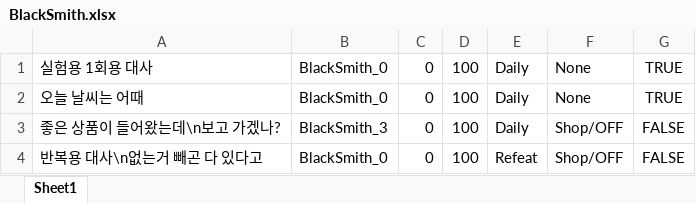
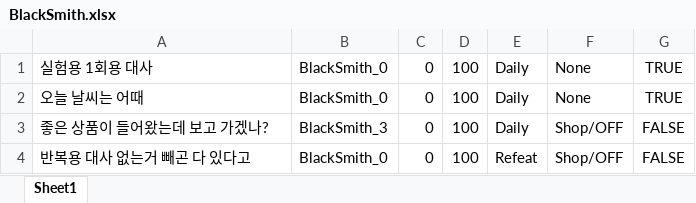
Before and after one commit to Yun-Jiyeol/Become_Celebrity_on_Farm, an Excel workbook: Assets/02.Scripts/12.NPC/TextUIManager/BlackSmith.xlsx, sheet Sheet1, drawn as a sheet; values as stored, in another font and other column widths than the file's, no borders; the diff names each change by its address in the sheet, - before the commit and + after, or states it on an @@ line.

```diff
--- a/Assets/02.Scripts/12.NPC/TextUIManager/BlackSmith.xlsx (sheet Sheet1)
+++ b/Assets/02.Scripts/12.NPC/TextUIManager/BlackSmith.xlsx (sheet Sheet1)
-A3: 좋은 상품이 들어왔는데\n보고 가겠나?
+A3: 좋은 상품이 들어왔는데 보고 가겠나?
-A4: 반복용 대사\n없는거 빼곤 다 있다고
+A4: 반복용 대사 없는거 빼곤 다 있다고
```
Also changed, not shown: 17 other files.
